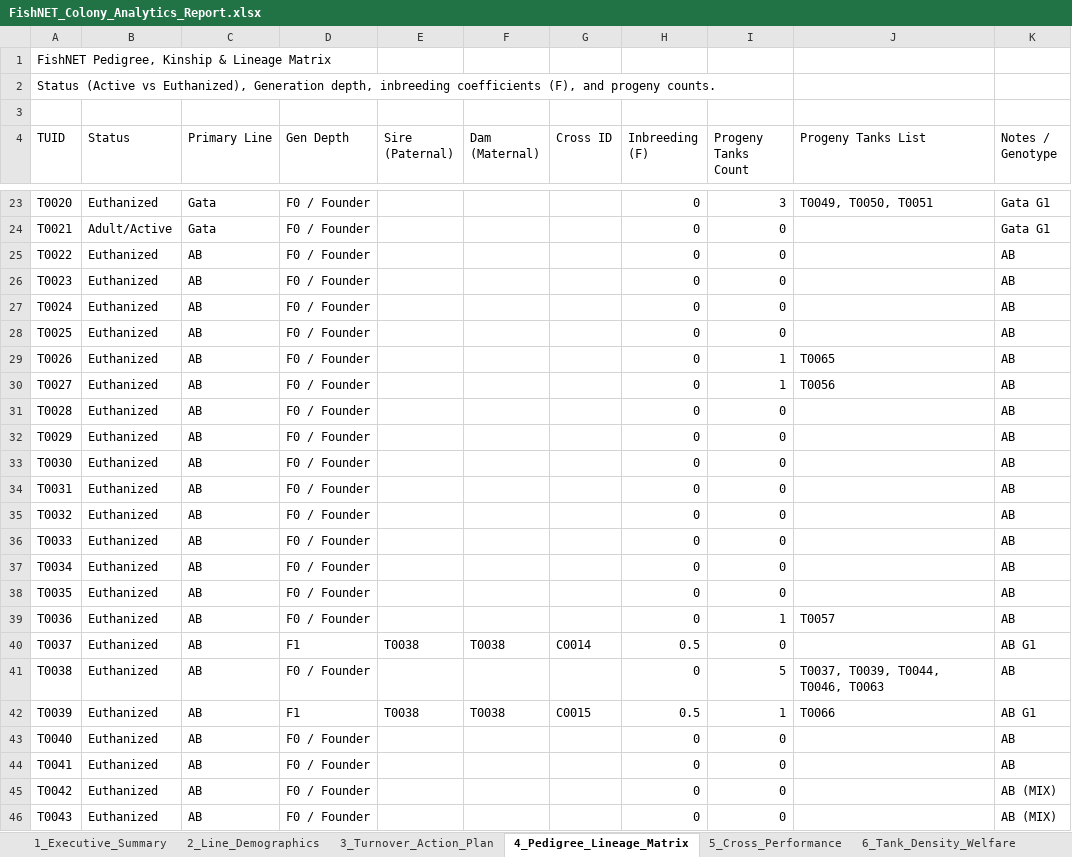
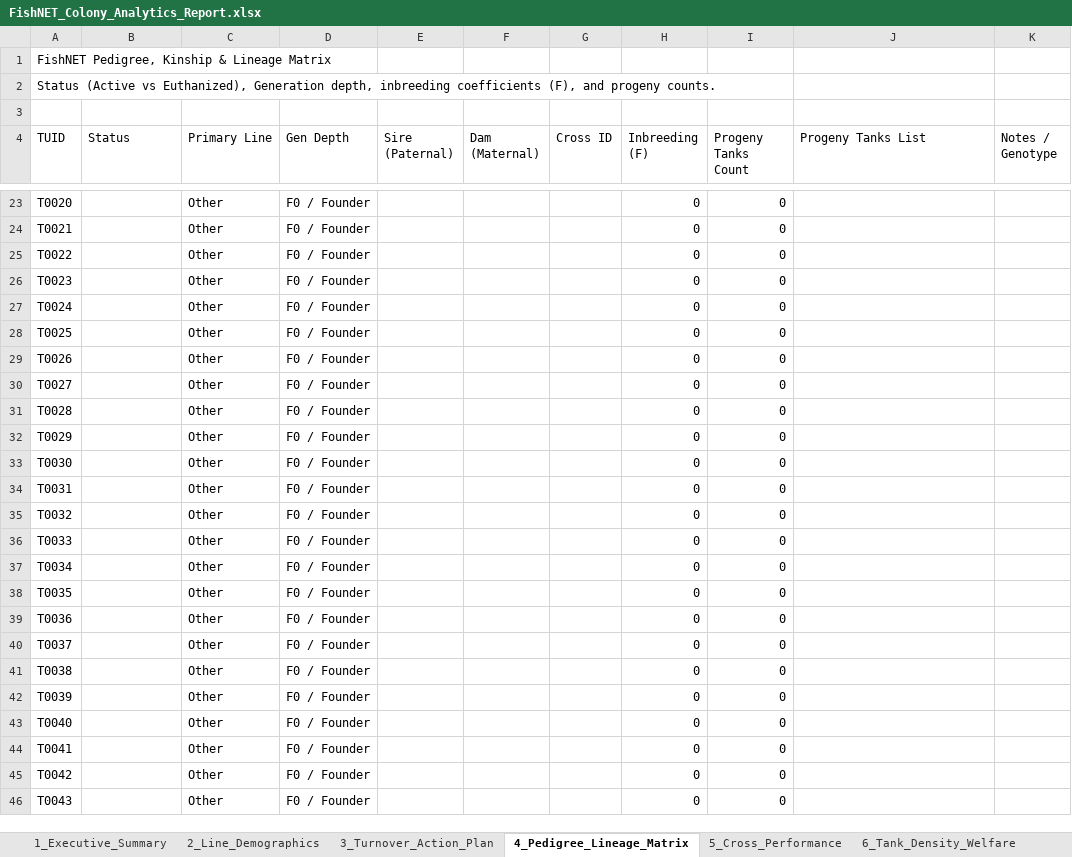
Before and after one commit to ae20164-beep/QU-Zebrafish-FishNET, an Excel workbook: FishNET_Colony_Analytics_Report.xlsx, sheet 4_Pedigree_Lineage_Matrix, drawn as a sheet; only a part is shown, gaps mark what is left out; values as stored, in another font and other column widths than the file's, no cell formats; the diff covers the shown part only; the diff names each change by its address in the sheet, - before the commit and + after, or states it on an @@ line.

Commit message:
Align Tanks.tab and FishNET.tab schema strictly with exact 23 FileMaker columns

```diff
--- a/FishNET_Colony_Analytics_Report.xlsx (sheet 4_Pedigree_Lineage_Matrix)
+++ b/FishNET_Colony_Analytics_Report.xlsx (sheet 4_Pedigree_Lineage_Matrix)
-B23 (Status): Euthanized
+B23 (Status): (empty)
-C23:C24 (Primary Line): Gata
+C23:C24 (Primary Line): Other
-I23 (Progeny Tanks Count): 3
+I23 (Progeny Tanks Count): 0
-J23 (Progeny Tanks List): T0049, T0050, T0051
+J23 (Progeny Tanks List): (empty)
-K23:K24 (Notes / Genotype): Gata G1
+K23:K24 (Notes / Genotype): (empty)
-B24 (Status): Adult/Active
+B24 (Status): (empty)
-B25:B46 (Status): Euthanized
+B25:B46 (Status): (empty)
-C25:C46 (Primary Line): AB
+C25:C46 (Primary Line): Other
-K25:K39 (Notes / Genotype): AB
+K25:K39 (Notes / Genotype): (empty)
-I29:I30 (Progeny Tanks Count): 1
+I29:I30 (Progeny Tanks Count): 0
-J29 (Progeny Tanks List): T0065
+J29 (Progeny Tanks List): (empty)
-J30 (Progeny Tanks List): T0056
+J30 (Progeny Tanks List): (empty)
-I39 (Progeny Tanks Count): 1
+I39 (Progeny Tanks Count): 0
-J39 (Progeny Tanks List): T0057
+J39 (Progeny Tanks List): (empty)
-D40 (Gen Depth): F1
+D40 (Gen Depth): F0 / Founder
-E40 (Sire (Paternal)): T0038
+E40 (Sire (Paternal)): (empty)
-F40 (Dam (Maternal)): T0038
+F40 (Dam (Maternal)): (empty)
-G40 (Cross ID): C0014
+G40 (Cross ID): (empty)
-H40 (Inbreeding (F)): 0.5
+H40 (Inbreeding (F)): 0
-K40 (Notes / Genotype): AB G1
+K40 (Notes / Genotype): (empty)
-I41 (Progeny Tanks Count): 5
+I41 (Progeny Tanks Count): 0
-J41 (Progeny Tanks List): T0037, T0039, T0044, T0046, T0063
+J41 (Progeny Tanks List): (empty)
-K41 (Notes / Genotype): AB
+K41 (Notes / Genotype): (empty)
-D42 (Gen Depth): F1
+D42 (Gen Depth): F0 / Founder
-E42 (Sire (Paternal)): T0038
+E42 (Sire (Paternal)): (empty)
-F42 (Dam (Maternal)): T0038
+F42 (Dam (Maternal)): (empty)
-G42 (Cross ID): C0015
+G42 (Cross ID): (empty)
-H42 (Inbreeding (F)): 0.5
+H42 (Inbreeding (F)): 0
-I42 (Progeny Tanks Count): 1
+I42 (Progeny Tanks Count): 0
-J42 (Progeny Tanks List): T0066
+J42 (Progeny Tanks List): (empty)
-K42 (Notes / Genotype): AB G1
+K42 (Notes / Genotype): (empty)
-K43:K44 (Notes / Genotype): AB
+K43:K44 (Notes / Genotype): (empty)
-K45:K46 (Notes / Genotype): AB (MIX)
+K45:K46 (Notes / Genotype): (empty)
```
Also changed, not shown: 1 removed row and 919 edited cells elsewhere in this sheet, sheet 3_Turnover_Action_Plan, sheet 6_Tank_Density_Welfare, sheet 5_Cross_Performance, sheet 7_Risk_Bottleneck_Alerts, sheet 1_Executive_Summary, sheet 2_Line_Demographics, cell formats, 14 other files.
